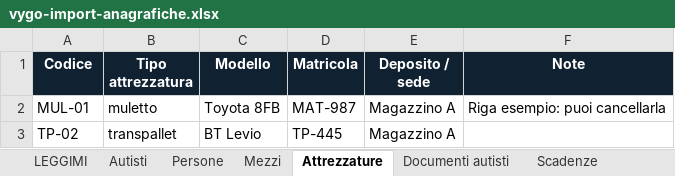
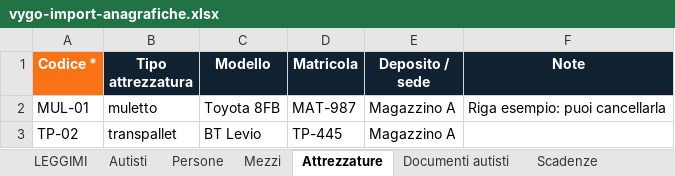
Before and after one commit to adrianosisti/camion-chiaro, an Excel workbook: public/templates/vygo-import-anagrafiche.xlsx, sheet Attrezzature, drawn as a sheet; values as stored, in another font and other column widths than the file's, no borders; table styles not drawn; the diff names each change by its address in the sheet, - before the commit and + after, or states it on an @@ line.

```diff
--- a/public/templates/vygo-import-anagrafiche.xlsx (sheet Attrezzature)
+++ b/public/templates/vygo-import-anagrafiche.xlsx (sheet Attrezzature)
-A1: Codice
+A1: Codice *
-A1 fill: #102132
+A1 fill: #F97316
```
Also changed, not shown: sheet Scadenze, sheet Autisti, sheet Documenti autisti, sheet Persone, sheet LEGGIMI, sheet Mezzi, 4 other files.
